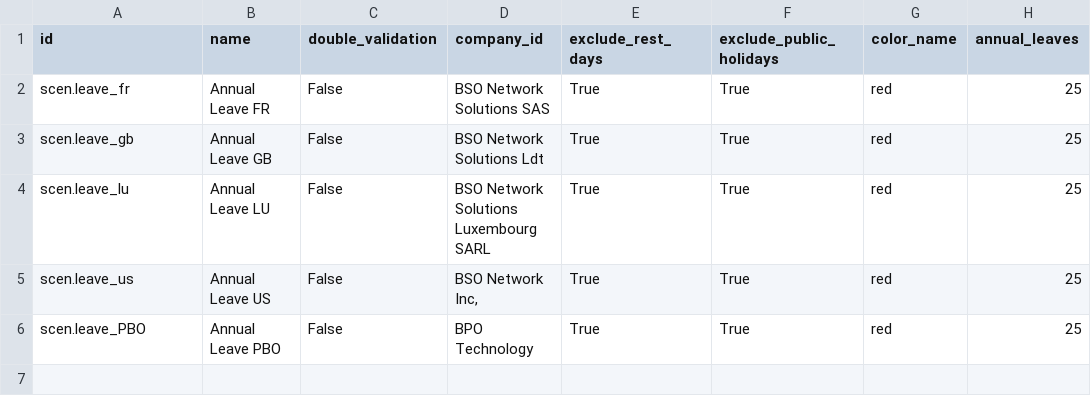
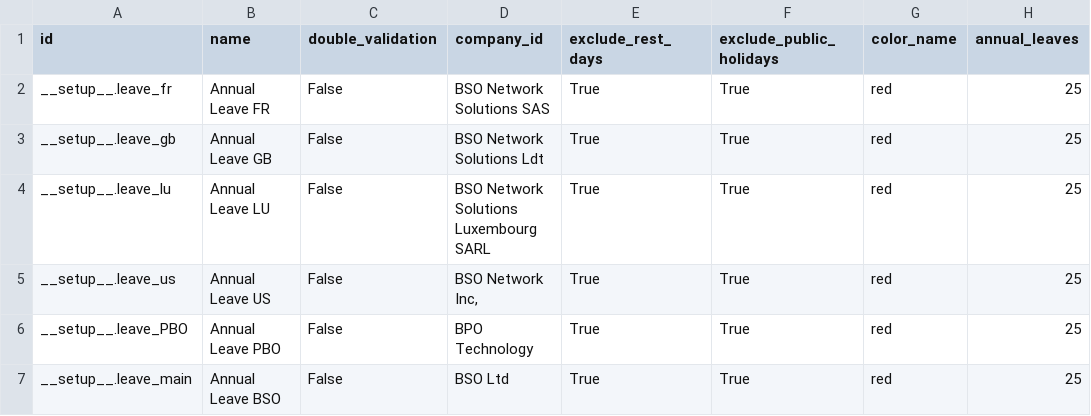
Before and after one commit to camptocamp/hr, a CSV file: odoo/data/install/hr_legal_leaves.csv, drawn as a sheet.

Commit message:
update leaves.csv

```diff
--- a/odoo/data/install/hr_legal_leaves.csv
+++ b/odoo/data/install/hr_legal_leaves.csv
@@ -1,6 +1,7 @@
 id,name,double_validation,company_id,exclude_rest_days,exclude_public_holidays,color_name,annual_leaves
-scen.leave_fr,Annual Leave FR,False,BSO Network Solutions SAS,True,True,red,25
-scen.leave_gb,Annual Leave GB,False,BSO Network Solutions Ldt,True,True,red,25
-scen.leave_lu,Annual Leave LU,False,BSO Network Solutions Luxembourg SARL,True,True,red,25
-scen.leave_us,Annual Leave US,False,"BSO Network Inc,",True,True,red,25
-scen.leave_PBO,Annual Leave PBO,False,BPO Technology,True,True,red,25
+__setup__.leave_fr,Annual Leave FR,False,BSO Network Solutions SAS,True,True,red,25
+__setup__.leave_gb,Annual Leave GB,False,BSO Network Solutions Ldt,True,True,red,25
+__setup__.leave_lu,Annual Leave LU,False,BSO Network Solutions Luxembourg SARL,True,True,red,25
+__setup__.leave_us,Annual Leave US,False,"BSO Network Inc,",True,True,red,25
+__setup__.leave_PBO,Annual Leave PBO,False,BPO Technology,True,True,red,25
+__setup__.leave_main,Annual Leave BSO,False,BSO Ltd,True,True,red,25
```
Also changed, not shown: 1 other file.
